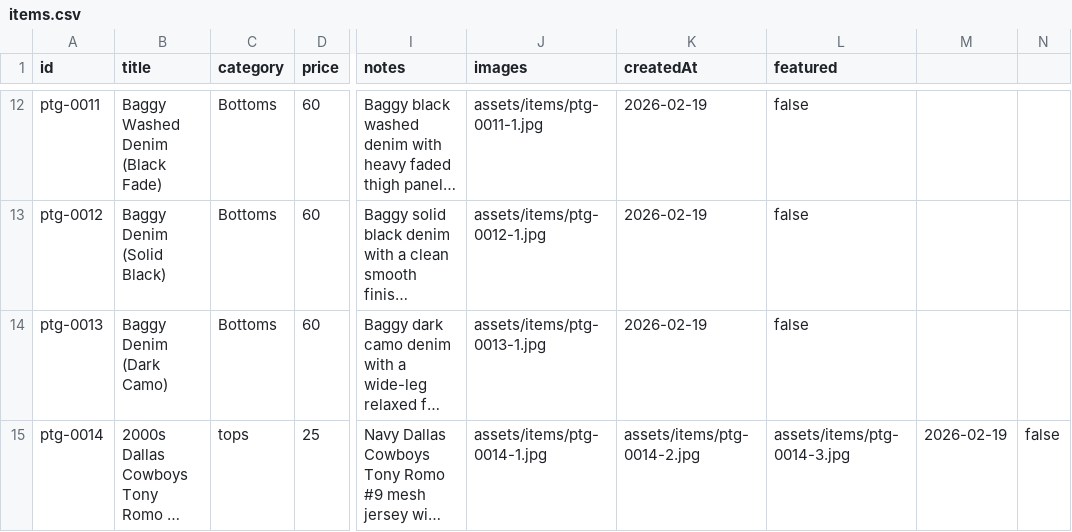
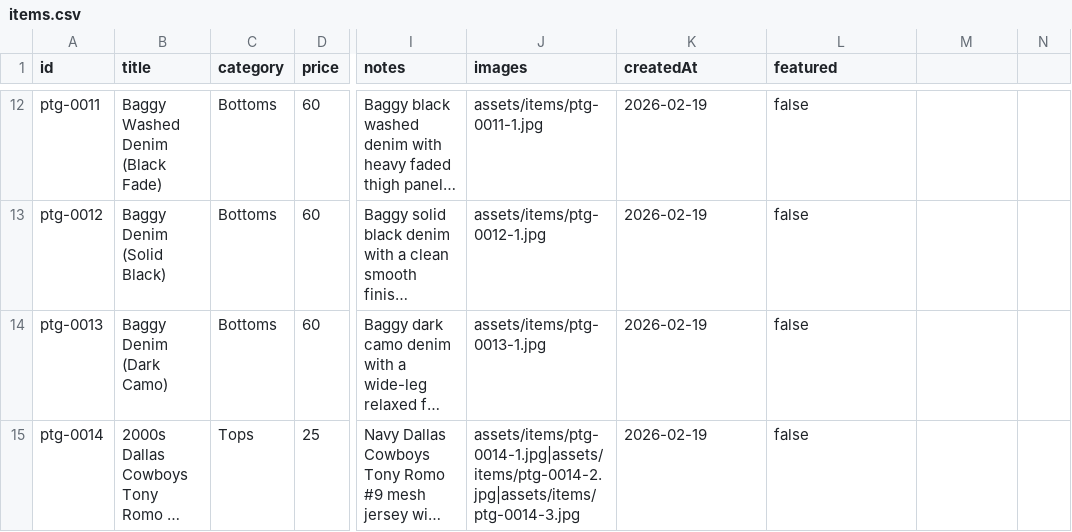
Before and after one commit to timiafolabi/Perle, a CSV file: data/items.csv, drawn as a sheet; only a part is shown, gaps mark what is left out; long unchanged cells end in …; the diff names each change by its address in the sheet, - before the commit and + after, or states it on an @@ line.

Commit message:
Update items.csv

```diff
--- a/data/items.csv
+++ b/data/items.csv
-C15 (category): tops
+C15 (category): Tops
-J15 (images): assets/items/ptg-0014-1.jpg
+J15 (images): assets/items/ptg-0014-1.jpg|assets/items/ptg-0014-2.jpg|assets/items/ptg-0014-3.jpg
-K15 (createdAt): assets/items/ptg-0014-2.jpg
+K15 (createdAt): 2026-02-19
-L15 (featured): assets/items/ptg-0014-3.jpg
+L15 (featured): false
-M15: 2026-02-19
+M15: (empty)
-N15: false
+N15: (empty)
```
